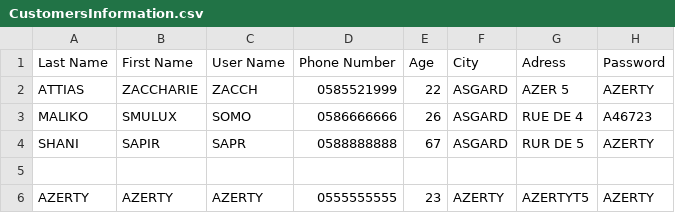
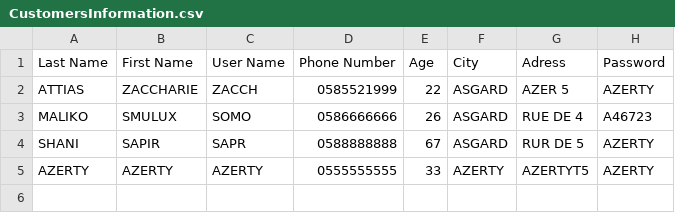
Before and after one commit to ShaniSapir/ClicknGetFinal, a CSV file: CustomersInformation.csv, drawn as a sheet.

```diff
--- a/CustomersInformation.csv
+++ b/CustomersInformation.csv
@@ -4,3 +4,2 @@ MALIKO,SMULUX,SOMO,0586666666,26,ASGARD,RUE DE 4,A46723
 SHANI,SAPIR,SAPR,0588888888,67,ASGARD,RUR DE 5,AZERTY
-
-AZERTY,AZERTY,AZERTY,0555555555,23,AZERTY,AZERTYT5,AZERTY
+AZERTY,AZERTY,AZERTY,0555555555,33,AZERTY,AZERTYT5,AZERTY
```
Also changed, not shown: CategoriesAndProducts.csv, ManagersInformation.csv, 5 other files.
